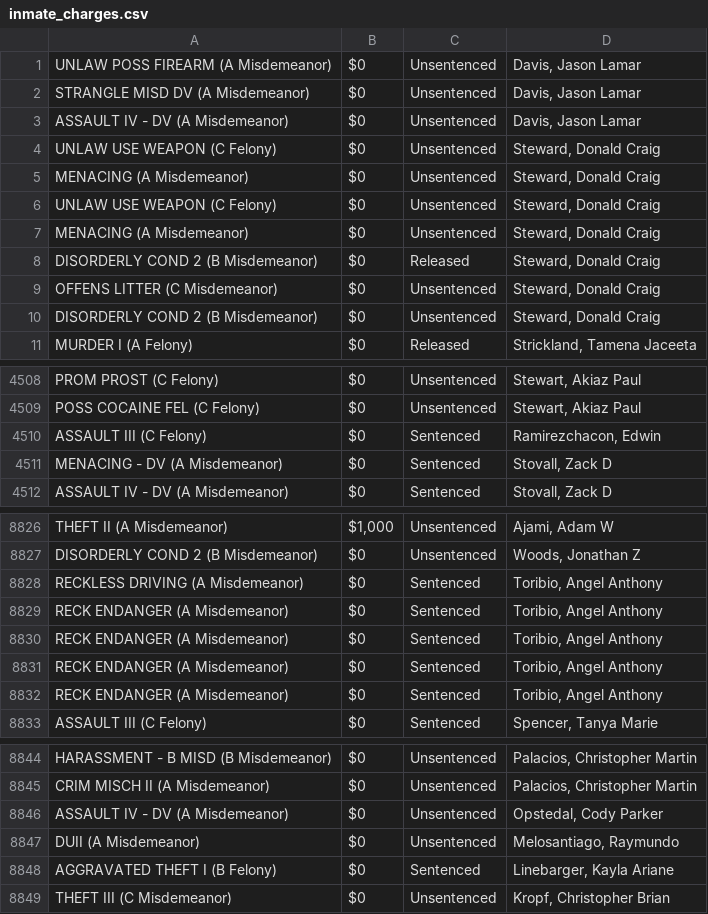
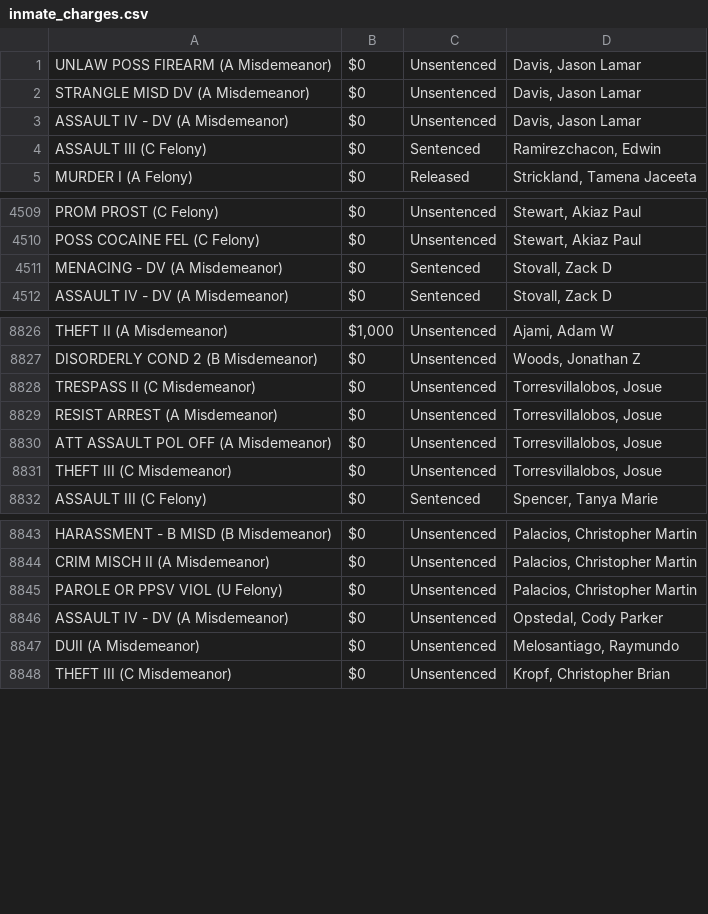
Before and after one commit to NguyenDa18/Portland-Jail-Data-Crawler, a CSV file: csvs/inmate_charges.csv, drawn as a sheet; only a part is shown, gaps mark what is left out; removed rows and columns are numbered as before the commit, all else as after; the diff names each change by its address in the sheet, - before the commit and + after, or states it on an @@ line.

Commit message:
Latest inmate data update: Mon Dec 15 00:51:26 UTC 2025

```diff
--- a/csvs/inmate_charges.csv
+++ b/csvs/inmate_charges.csv
@@ row 4 moved to row 4216: UNLAW USE WEAPON (C Felony) @@
@@ row 5 moved to row 4217: MENACING (A Misdemeanor) @@
@@ row 6 moved to row 4218: UNLAW USE WEAPON (C Felony) @@
@@ row 7 moved to row 4219: MENACING (A Misdemeanor) @@
@@ row 8 moved to row 4220: DISORDERLY COND 2 (B Misdemeanor) @@
@@ row 9 moved to row 4221: OFFENS LITTER (C Misdemeanor) @@
@@ row 10 moved to row 4222: DISORDERLY COND 2 (B Misdemeanor) @@
@@ row 4510 moved to row 4: ASSAULT III (C Felony) @@
-A8828: RECKLESS DRIVING (A Misdemeanor)
+A8828: TRESPASS II (C Misdemeanor)
-C8828:C8829: Sentenced
+C8828:C8829: Unsentenced
-D8828:D8829: Toribio, Angel Anthony
+D8828:D8829: Torresvillalobos, Josue
-A8829: RECK ENDANGER (A Misdemeanor)
+A8829: RESIST ARREST (A Misdemeanor)
-row 8830: RECK ENDANGER (A Misdemeanor) | $0 | Sentenced | Toribio, Angel Anthony
-row 8831: RECK ENDANGER (A Misdemeanor) | $0 | Sentenced | Toribio, Angel Anthony
-row 8832: RECK ENDANGER (A Misdemeanor) | $0 | Sentenced | Toribio, Angel Anthony
+row 8830: ATT ASSAULT POL OFF (A Misdemeanor) | $0 | Unsentenced | Torresvillalobos, Josue
+row 8831: THEFT III (C Misdemeanor) | $0 | Unsentenced | Torresvillalobos, Josue
+row 8845: PAROLE OR PPSV VIOL (U Felony) | $0 | Unsentenced | Palacios, Christopher Martin
-row 8848: AGGRAVATED THEFT I (B Felony) | $0 | Sentenced | Linebarger, Kayla Ariane
```
Also changed, not shown: csvs/inmate_bookings.csv, csvs/inmate_details.csv.
